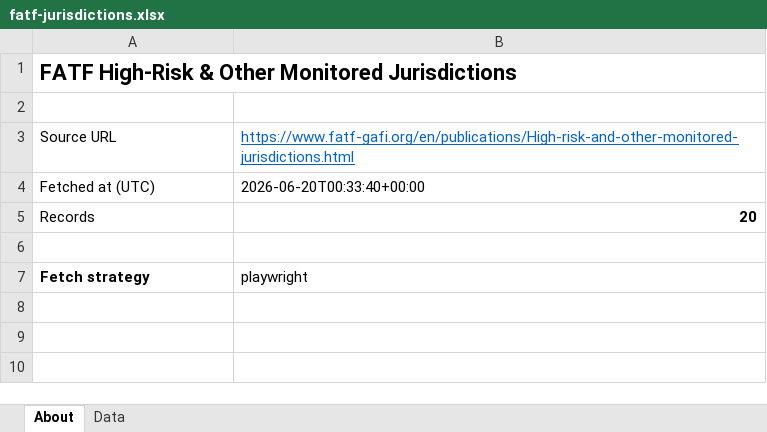
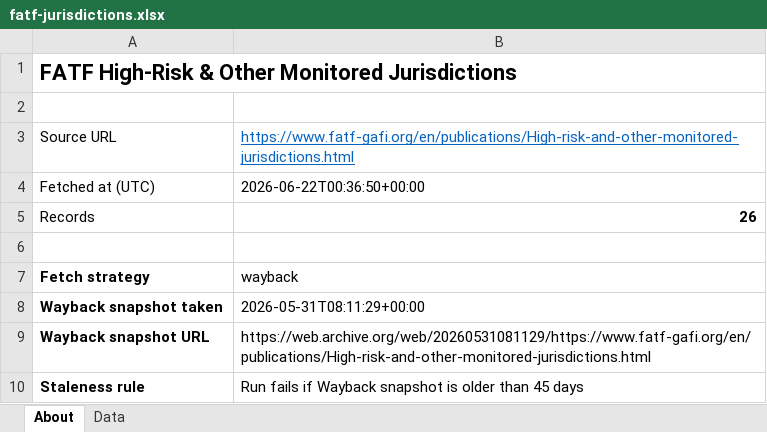
Before and after one commit to strangeromo-cloud/aml, an Excel workbook: public/downloads/fatf-jurisdictions.xlsx, sheet About, drawn as a sheet; values as stored, in another font and other column widths than the file's, no borders; the diff names each change by its address in the sheet, - before the commit and + after, or states it on an @@ line.

```diff
--- a/public/downloads/fatf-jurisdictions.xlsx (sheet About)
+++ b/public/downloads/fatf-jurisdictions.xlsx (sheet About)
-B4: 2026-06-20T00:33:40+00:00
+B4: 2026-06-22T00:36:50+00:00
-B5: 20
+B5: 26
-B7: playwright
+B7: wayback
+row 8: Wayback snapshot taken | 2026-05-31T08:11:29+00:00
+row 9: Wayback snapshot URL | https://web.archive.org/web/20260531081129/https://www.fatf-gafi.org/en/publications/High-risk-and-other-monitored-jurisdictions.html
+row 10: Staleness rule | Run fails if Wayback snapshot is older than 45 days
```
Also changed, not shown: sheet Data, public/downloads/basel-aml-index.xlsx, public/downloads/eu-consolidated.xlsx, 6 other files.
